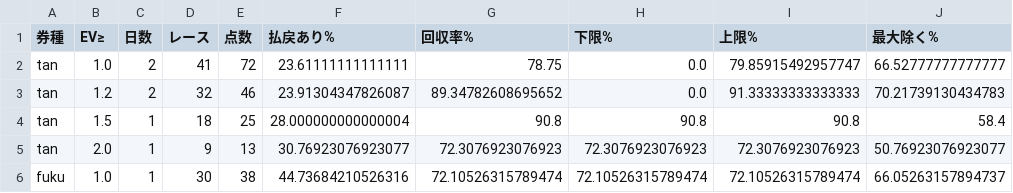
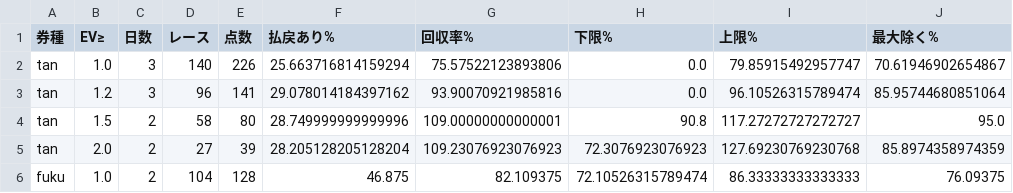
Before and after one commit to shoji-kazunari/boatrace-yosou, a CSV file: records/live/summary.csv, drawn as a sheet; only a part is shown; the diff covers the shown part only.

```diff
--- a/records/live/summary.csv
+++ b/records/live/summary.csv
@@ -1,6 +1,6 @@
 券種,EV≥,日数,レース,点数,払戻あり%,回収率%,下限%,上限%,最大除く%
-tan,1.0,2,41,72,23.61111111111111,78.75,0.0,79.85915492957747,66.52777777777777
-tan,1.2,2,32,46,23.91304347826087,89.34782608695652,0.0,91.33333333333333,70.21739130434783
-tan,1.5,1,18,25,28.000000000000004,90.8,90.8,90.8,58.4
-tan,2.0,1,9,13,30.76923076923077,72.3076923076923,72.3076923076923,72.3076923076923,50.76923076923077
-fuku,1.0,1,30,38,44.73684210526316,72.10526315789474,72.10526315789474,72.10526315789474,66.05263157894737
+tan,1.0,3,140,226,25.663716814159294,75.57522123893806,0.0,79.85915492957747,70.61946902654867
+tan,1.2,3,96,141,29.078014184397162,93.90070921985816,0.0,96.10526315789474,85.95744680851064
+tan,1.5,2,58,80,28.749999999999996,109.00000000000001,90.8,117.27272727272727,95.0
+tan,2.0,2,27,39,28.205128205128204,109.23076923076923,72.3076923076923,127.69230769230768,85.8974358974359
+fuku,1.0,2,104,128,46.875,82.109375,72.10526315789474,86.33333333333333,76.09375
```
Also changed, not shown: 103 edited cells elsewhere in this file, 3 other files.
